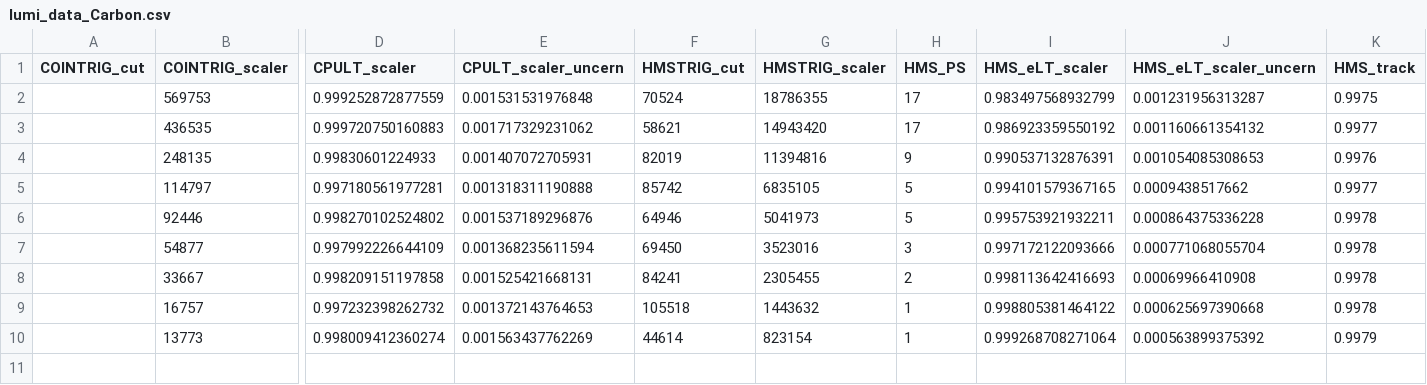
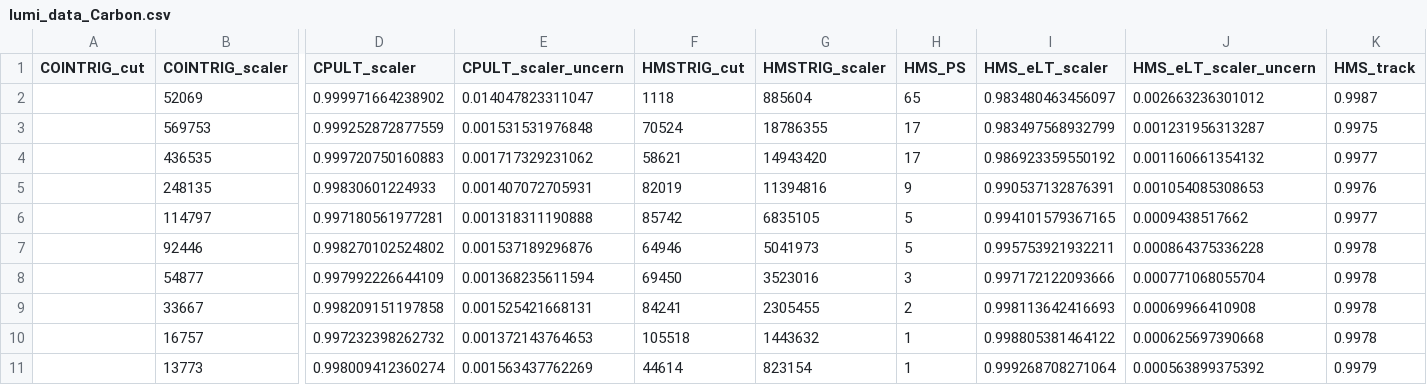
Before and after one commit to JeffersonLab/UTIL_PION, a CSV file: scripts/luminosity/OUTPUTS/Lumi9-2/pt1/lumi_data_Carbon.csv, drawn as a sheet; only a part is shown, gaps mark what is left out; rows hold the shown columns only; the diff names each change by its address in the sheet, - before the commit and + after, or states it on an @@ line.

Commit message:
update data

```diff
--- a/scripts/luminosity/OUTPUTS/Lumi9-2/pt1/lumi_data_Carbon.csv
+++ b/scripts/luminosity/OUTPUTS/Lumi9-2/pt1/lumi_data_Carbon.csv
+row 2:  | 52069 | 0.999971664238902 | 0.014047823311047 | 1118 | 885604 | 65 | 0.983480463456097 | 0.002663236301012 | 0.9987
```
